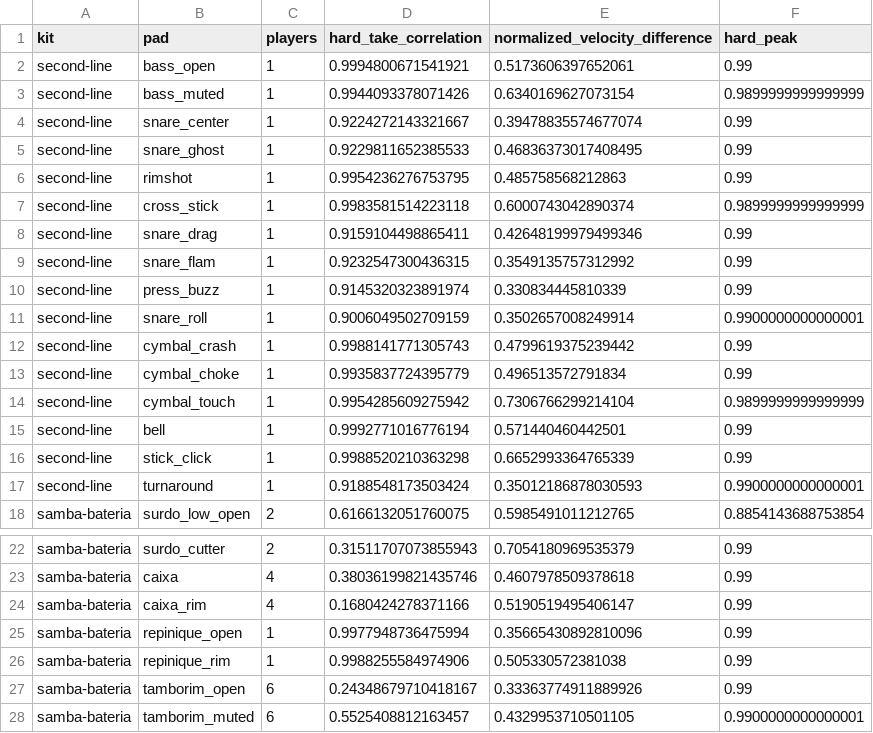
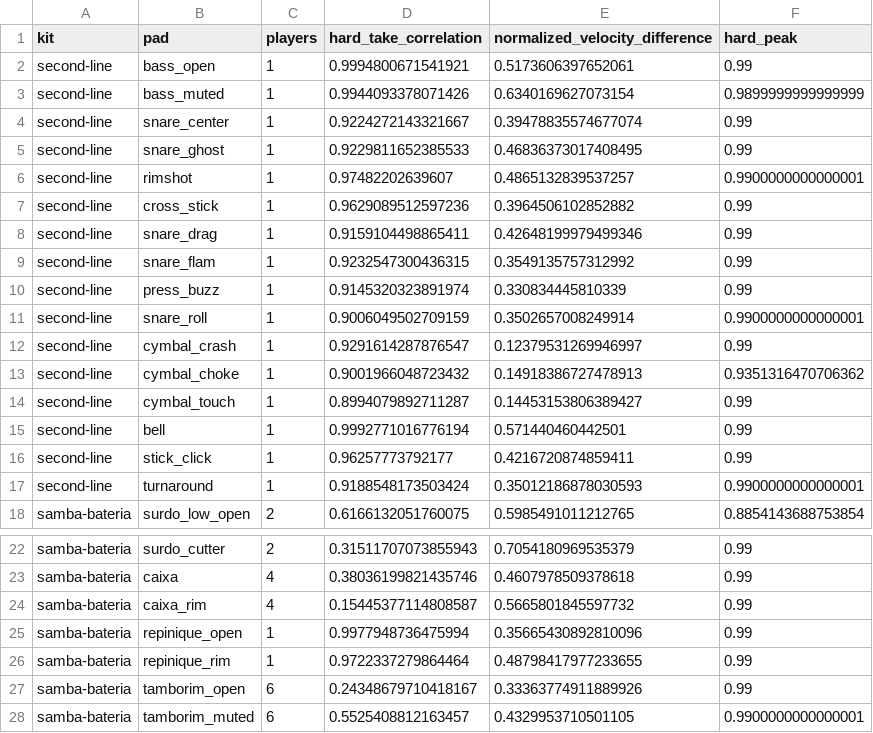
Before and after one commit to BertCalm/SnipSnap, a CSV file: prototype/drumline_parade/metrics.csv, drawn as a sheet; only a part is shown, gaps mark what is left out.

Commit message:
Revise parade cymbals rim contacts and wooden strikes

```diff
--- a/prototype/drumline_parade/metrics.csv
+++ b/prototype/drumline_parade/metrics.csv
@@ -5,4 +5,4 @@ second-line,snare_center,1,0.9224272143321667,0.39478835574677074,0.99
 second-line,snare_ghost,1,0.9229811652385533,0.46836373017408495,0.99
-second-line,rimshot,1,0.9954236276753795,0.485758568212863,0.99
-second-line,cross_stick,1,0.9983581514223118,0.6000743042890374,0.9899999999999999
+second-line,rimshot,1,0.97482202639607,0.4865132839537257,0.9900000000000001
+second-line,cross_stick,1,0.9629089512597236,0.3964506102852882,0.99
 second-line,snare_drag,1,0.9159104498865411,0.42648199979499346,0.99
@@ -11,7 +11,7 @@ second-line,press_buzz,1,0.9145320323891974,0.330834445810339,0.99
 second-line,snare_roll,1,0.9006049502709159,0.3502657008249914,0.9900000000000001
-second-line,cymbal_crash,1,0.9988141771305743,0.4799619375239442,0.99
-second-line,cymbal_choke,1,0.9935837724395779,0.496513572791834,0.99
-second-line,cymbal_touch,1,0.9954285609275942,0.7306766299214104,0.9899999999999999
+second-line,cymbal_crash,1,0.9291614287876547,0.12379531269946997,0.99
+second-line,cymbal_choke,1,0.9001966048723432,0.14918386727478913,0.9351316470706362
+second-line,cymbal_touch,1,0.8994079892711287,0.14453153806389427,0.99
 second-line,bell,1,0.9992771016776194,0.571440460442501,0.99
-second-line,stick_click,1,0.9988520210363298,0.6652993364765339,0.99
+second-line,stick_click,1,0.96257773792177,0.4216720874859411,0.99
 second-line,turnaround,1,0.9188548173503424,0.35012186878030593,0.9900000000000001
@@ -23,5 +23,5 @@ samba-bateria,surdo_cutter,2,0.31511707073855943,0.7054180969535379,0.99
 samba-bateria,caixa,4,0.38036199821435746,0.4607978509378618,0.99
-samba-bateria,caixa_rim,4,0.1680424278371166,0.5190519495406147,0.99
+samba-bateria,caixa_rim,4,0.15445377114808587,0.5665801845597732,0.99
 samba-bateria,repinique_open,1,0.9977948736475994,0.35665430892810096,0.99
-samba-bateria,repinique_rim,1,0.9988255584974906,0.505330572381038,0.99
+samba-bateria,repinique_rim,1,0.9722337279864464,0.48798417977233655,0.99
 samba-bateria,tamborim_open,6,0.24348679710418167,0.33363774911889926,0.99
```
Also changed, not shown: 5 other files.
